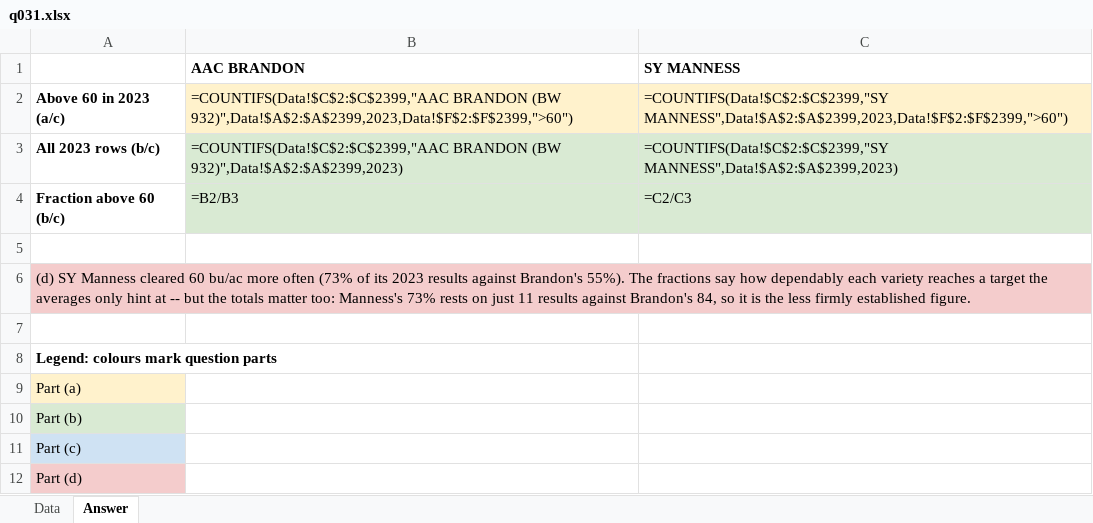
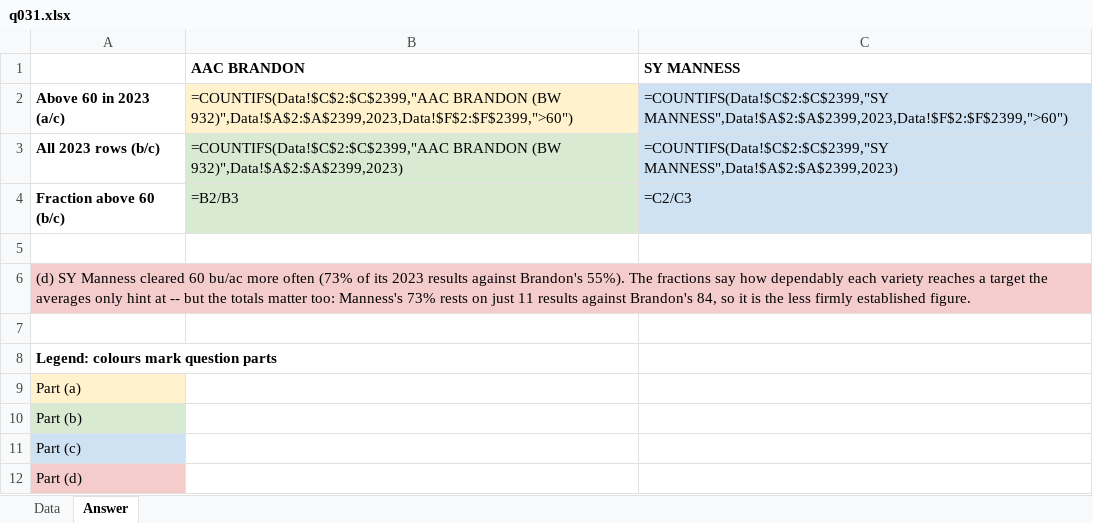
Before and after one commit to peterJslade/arec261-textbook, an Excel workbook: practice/answers/q031.xlsx, sheet Answer, drawn as a sheet; values as stored, in another font and other column widths than the file's, no borders; formulas without a stored value are shown as written; the diff names each change by its address in the sheet, - before the commit and + after, or states it on an @@ line.

```diff
--- a/practice/answers/q031.xlsx (sheet Answer)
+++ b/practice/answers/q031.xlsx (sheet Answer)
-C2 fill: #FFF2CC
+C2 fill: #CFE2F3
-C3:C4 fill: #D9EAD3
+C3:C4 fill: #CFE2F3
```
Also changed, not shown: practice/answers/q012.xlsx, practice/answers/q020.xlsx, 33 other files.
